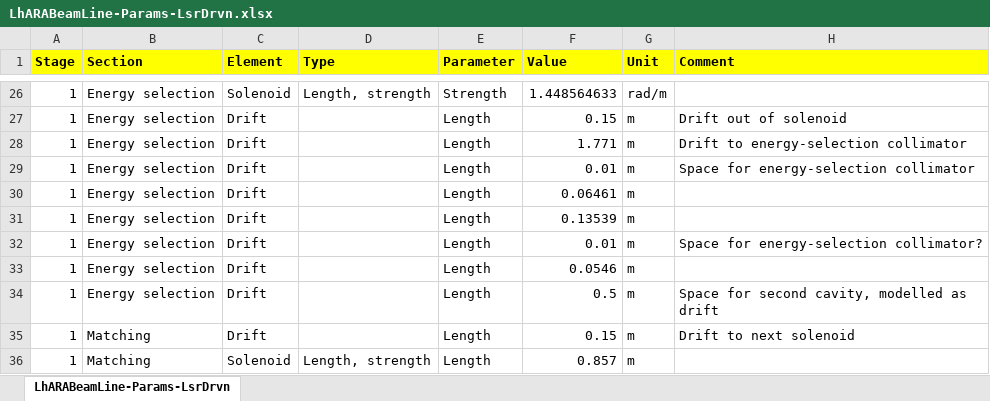
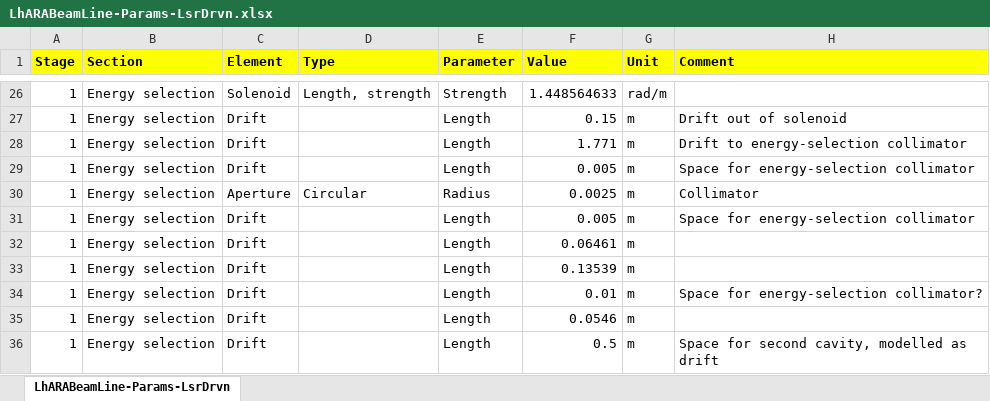
Before and after one commit to ImperialCollegeLondon/LhARAlinearOptics, an Excel workbook: 11-Parameters/LhARABeamLine-Params-LsrDrvn.xlsx, sheet LhARABeamLine-Params-LsrDrvn, drawn as a sheet; only a part is shown, gaps mark what is left out; the shorter side is filled out with more unchanged rows; values as stored, in another font and other column widths than the file's, no borders; the diff names each change by its address in the sheet, - before the commit and + after, or states it on an @@ line.

```diff
--- a/11-Parameters/LhARABeamLine-Params-LsrDrvn.xlsx (sheet LhARABeamLine-Params-LsrDrvn)
+++ b/11-Parameters/LhARABeamLine-Params-LsrDrvn.xlsx (sheet LhARABeamLine-Params-LsrDrvn)
-F29 (Value): 0.01
+F29 (Value): 0.005
+row 30: 1 | Energy selection | Aperture | Circular | Radius | 0.0025 | m | Collimator
+row 31: 1 | Energy selection | Drift |  | Length | 0.005 | m | Space for energy-selection collimator
```
Also changed, not shown: 11-Parameters/LhARABeamLine-Params-Gauss.xlsx, 9 other files.
